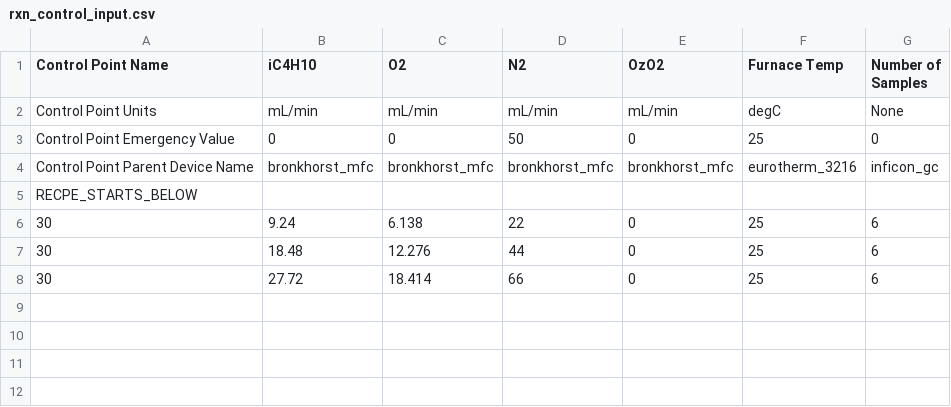
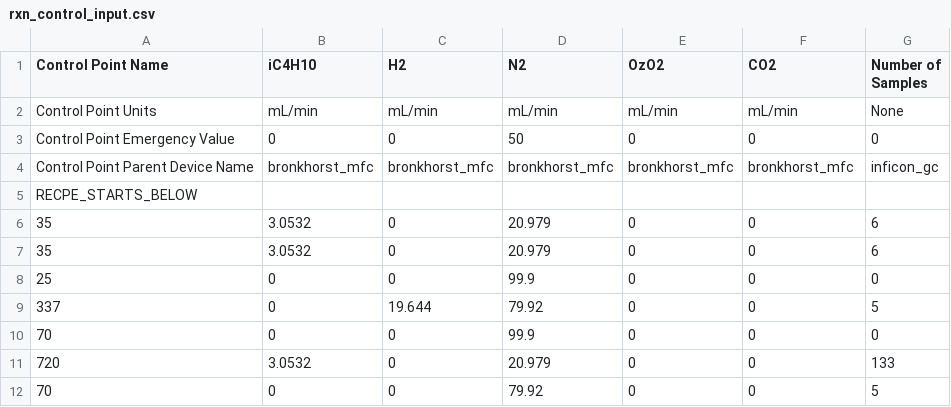
Before and after one commit to ukurumbail/auto_rxn, a CSV file: input_files/rxn_control_input.csv, drawn as a sheet.

Commit message:
Fully functional auto_rxn with capabilities for VICI, CARBOLITE, BRONKHORST, and INFICON devices.

```diff
--- a/input_files/rxn_control_input.csv
+++ b/input_files/rxn_control_input.csv
@@ -1,8 +1,12 @@
-Control Point Name,iC4H10,O2,N2,OzO2,Furnace Temp,Number of Samples
-Control Point Units,mL/min,mL/min,mL/min,mL/min,degC,None
-Control Point Emergency Value,0,0,50,0,25,0
-Control Point Parent Device Name,bronkhorst_mfc,bronkhorst_mfc,bronkhorst_mfc,bronkhorst_mfc,eurotherm_3216,inficon_gc
+Control Point Name,iC4H10,H2,N2,OzO2,CO2,Number of Samples
+Control Point Units,mL/min,mL/min,mL/min,mL/min,mL/min,None
+Control Point Emergency Value,0,0,50,0,0,0
+Control Point Parent Device Name,bronkhorst_mfc,bronkhorst_mfc,bronkhorst_mfc,bronkhorst_mfc,bronkhorst_mfc,inficon_gc
 RECPE_STARTS_BELOW,,,,,,
-30,9.24,6.138,22,0,25,6
-30,18.48,12.276,44,0,25,6
-30,27.72,18.414,66,0,25,6
+35,3.0532,0,20.979,0,0,6
+35,3.0532,0,20.979,0,0,6
+25,0,0,99.9,0,0,0
+337,0,19.644,79.92,0,0,5
+70,0,0,99.9,0,0,0
+720,3.0532,0,20.979,0,0,133
+70,0,0,79.92,0,0,5
```
Also changed, not shown: 29 other files.
